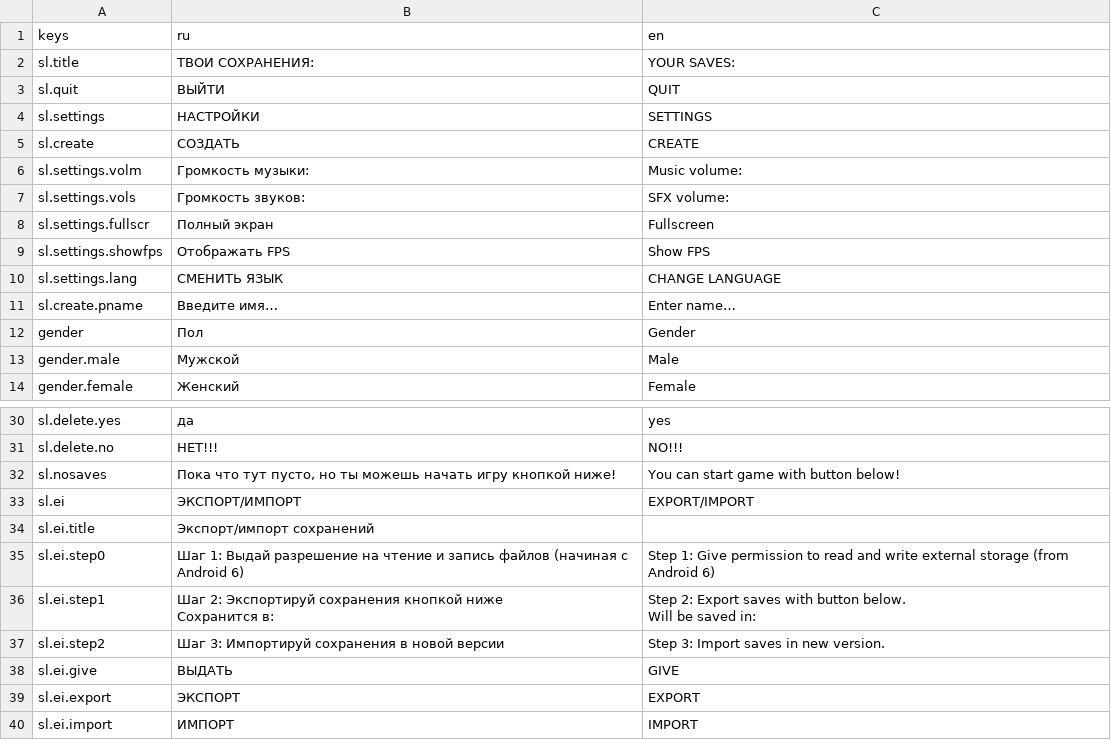
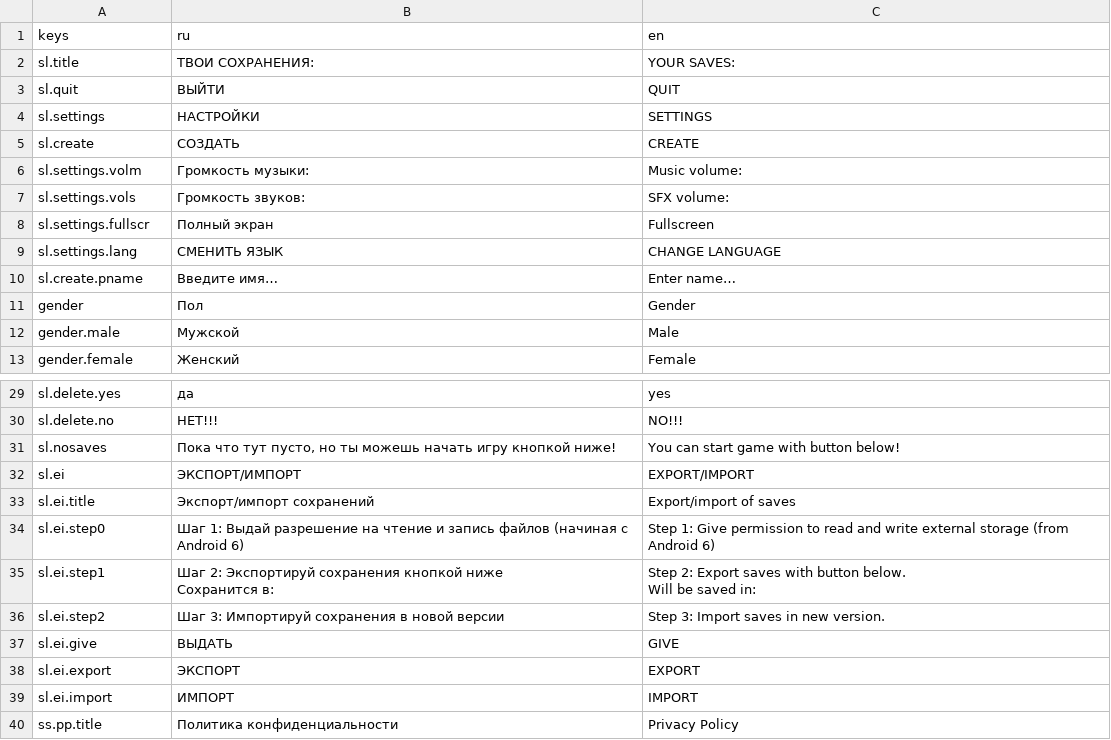
Before and after one commit to Diamond-Studio-GAMES/alpha-platformer2, a CSV file: misc/translations/begin.csv, drawn as a sheet; only a part is shown, gaps mark what is left out; the shorter side is filled out with more unchanged rows.

```diff
--- a/misc/translations/begin.csv
+++ b/misc/translations/begin.csv
@@ -8,3 +8,2 @@ sl.settings.vols,Громкость звуков:,SFX volume:
 sl.settings.fullscr,Полный экран,Fullscreen
-sl.settings.showfps,Отображать FPS,Show FPS
 sl.settings.lang,СМЕНИТЬ ЯЗЫК,CHANGE LANGUAGE
@@ -33,3 +32,3 @@ sl.nosaves,"Пока что тут пусто, но ты можешь начат
 sl.ei,ЭКСПОРТ/ИМПОРТ,EXPORT/IMPORT
-sl.ei.title,Экспорт/импорт сохранений,
+sl.ei.title,Экспорт/импорт сохранений,Export/import of saves
 sl.ei.step0,Шаг 1: Выдай разрешение на чтение и запись файлов (начиная с Android 6),Step 1: Give permission to read and write external storage (from Android 6)
```
Also changed, not shown: misc/translations/menu.csv, 8 other files.
